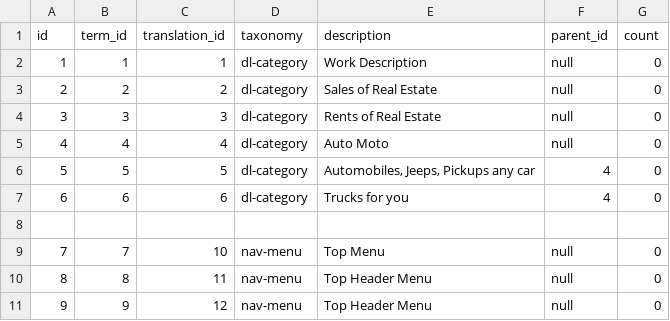
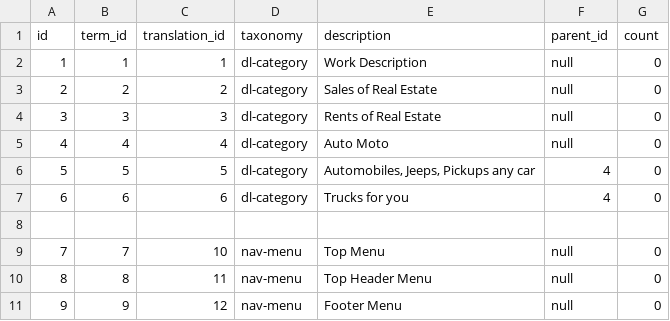
Before and after one commit to tmanev/quis-listing, a CSV file: src/main/resources/config/liquibase/load-data/term-taxonomies.csv, drawn as a sheet.

```diff
--- a/src/main/resources/config/liquibase/load-data/term-taxonomies.csv
+++ b/src/main/resources/config/liquibase/load-data/term-taxonomies.csv
@@ -10,2 +10,2 @@ id;term_id;translation_id;taxonomy;description;parent_id;count
 8;8;11;nav-menu;Top Header Menu;null;0
-9;9;12;nav-menu;Top Header Menu;null;0
+9;9;12;nav-menu;Footer Menu;null;0
```
Also changed, not shown: src/main/resources/config/liquibase/load-data/posts.csv, src/main/resources/config/liquibase/load-data/translations.csv, 46 other files.
